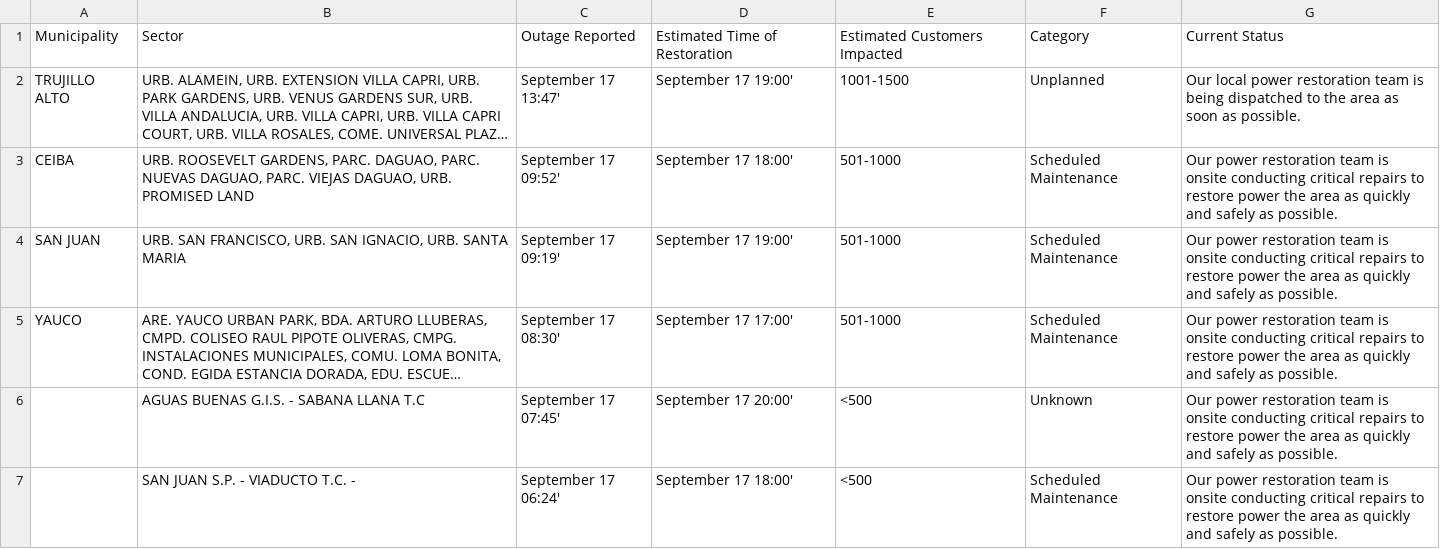
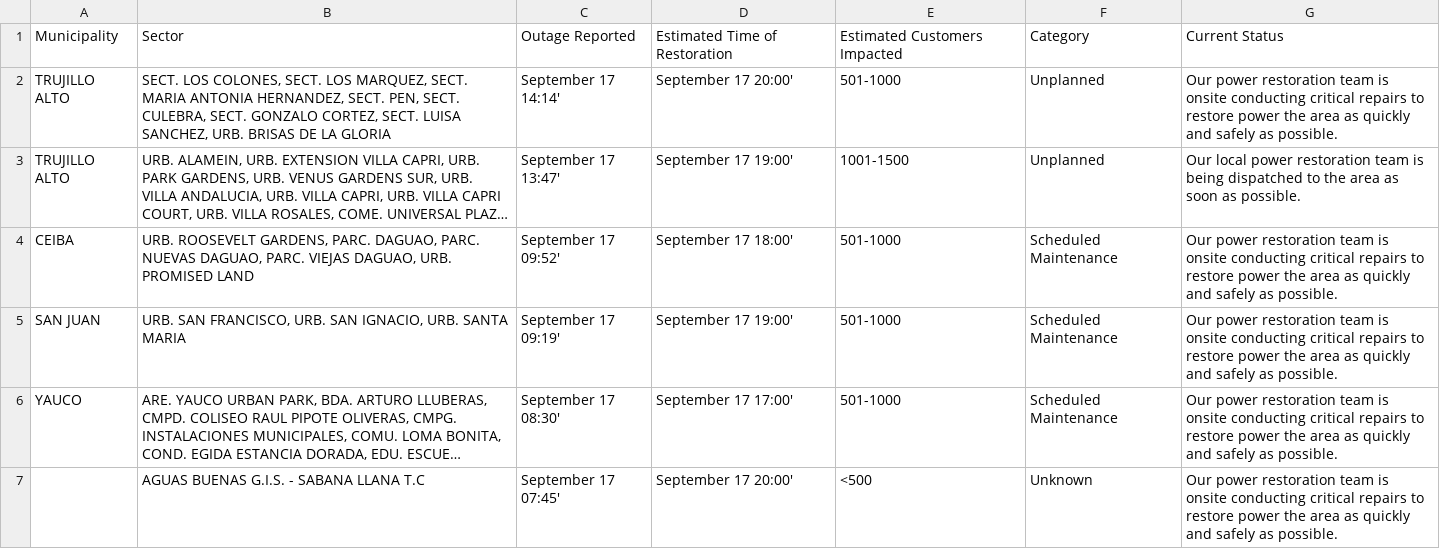
Before and after one commit to SuperSonicHub1/luma-energy-outages, a CSV file: notable_outages.csv, drawn as a sheet; only a part is shown; the shorter side is filled out with more unchanged rows; long unchanged cells end in …; the diff names each change by its address in the sheet, - before the commit and + after, or states it on an @@ line.

```diff
--- a/notable_outages.csv
+++ b/notable_outages.csv
+row 2: TRUJILLO ALTO | SECT. LOS COLONES, SECT. LOS MARQUEZ, SECT. MARIA ANTONIA HERNANDEZ, SECT. PEN, SECT. CULEBRA, SECT. GONZALO CORTEZ, SECT. LUISA SANCHEZ, URB. BRISAS DE LA GLORIA | September 17 14:14' | September 17 20:00' | 501-1000 | Unplanned | Our power restoration team is onsite conducting critical repairs to restore power the area as quickly and safely as possible.
```
Also changed, not shown: 2 other files.
